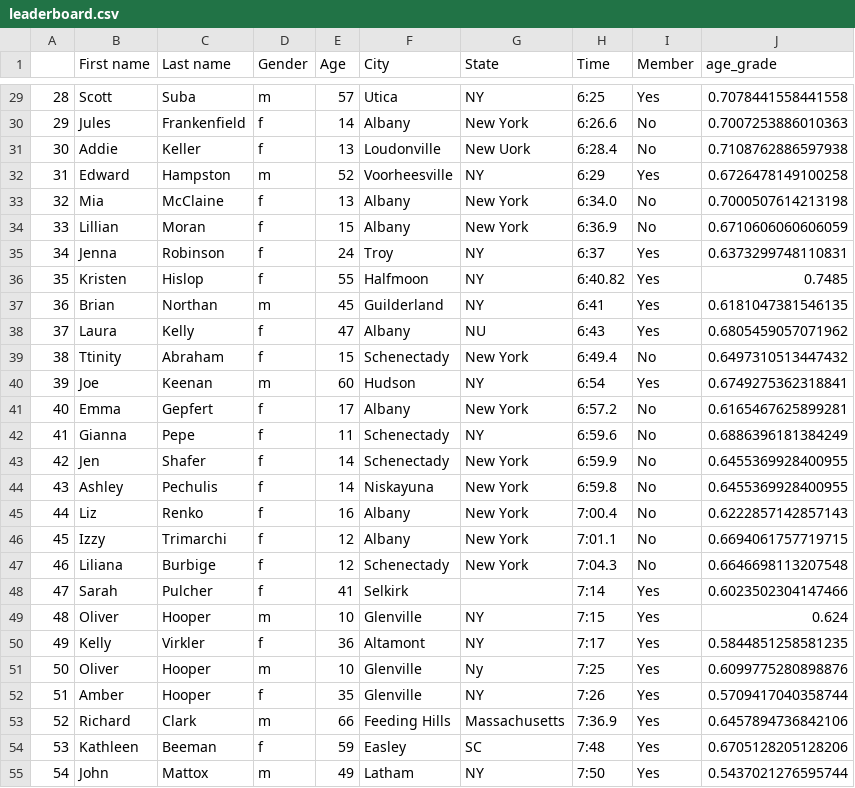
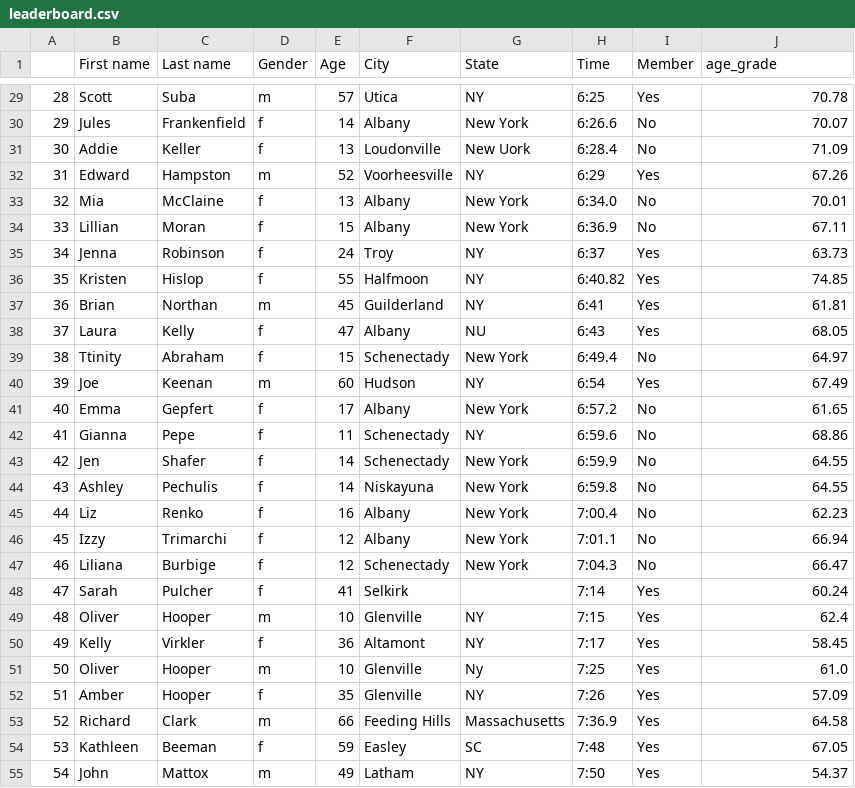
Before and after one commit to bnorthan/VirtualColonieMile, a CSV file: leaderboard.csv, drawn as a sheet; only a part is shown, gaps mark what is left out; the diff covers the shown part only.

Commit message:
Format age grade

```diff
--- a/leaderboard.csv
+++ b/leaderboard.csv
@@ -29,27 +29,27 @@
-28,Scott,Suba,m,57,Utica,NY,6:25,Yes,0.7078441558441558
-29,Jules,Frankenfield,f,14,Albany,New York,6:26.6,No,0.7007253886010363
-30,Addie,Keller,f,13,Loudonville,New Uork,6:28.4,No,0.7108762886597938
-31,Edward,Hampston,m,52,Voorheesville,NY,6:29,Yes,0.6726478149100258
-32,Mia,McClaine,f,13,Albany,New York,6:34.0,No,0.7000507614213198
-33,Lillian,Moran,f,15,Albany,New York,6:36.9,No,0.6710606060606059
-34,Jenna,Robinson,f,24,Troy,NY,6:37,Yes,0.6373299748110831
-35,Kristen,Hislop,f,55,Halfmoon,NY,6:40.82,Yes,0.7485
-36,Brian,Northan,m,45,Guilderland,NY,6:41,Yes,0.6181047381546135
-37,Laura,Kelly,f,47,Albany,NU,6:43,Yes,0.6805459057071962
-38,Ttinity,Abraham,f,15,Schenectady,New York,6:49.4,No,0.6497310513447432
-39,Joe,Keenan,m,60,Hudson,NY,6:54,Yes,0.6749275362318841
-40,Emma,Gepfert,f,17,Albany,New York,6:57.2,No,0.6165467625899281
-41,Gianna,Pepe,f,11,Schenectady,NY,6:59.6,No,0.6886396181384249
-42,Jen,Shafer,f,14,Schenectady,New York,6:59.9,No,0.6455369928400955
-43,Ashley,Pechulis,f,14,Niskayuna,New York,6:59.8,No,0.6455369928400955
-44,Liz,Renko,f,16,Albany,New York,7:00.4,No,0.6222857142857143
-45,Izzy,Trimarchi,f,12,Albany,New York,7:01.1,No,0.6694061757719715
-46,Liliana,Burbige,f,12,Schenectady,New York,7:04.3,No,0.6646698113207548
-47,Sarah,Pulcher,f,41,Selkirk,,7:14,Yes,0.6023502304147466
-48,Oliver,Hooper,m,10,Glenville,NY,7:15,Yes,0.624
-49,Kelly,Virkler,f,36,Altamont,NY,7:17,Yes,0.5844851258581235
-50,Oliver,Hooper,m,10,Glenville,Ny,7:25,Yes,0.6099775280898876
-51,Amber,Hooper,f,35,Glenville,NY,7:26,Yes,0.5709417040358744
-52,Richard,Clark,m,66,Feeding Hills,Massachusetts,7:36.9,Yes,0.6457894736842106
-53,Kathleen,Beeman,f,59,Easley,SC,7:48,Yes,0.6705128205128206
-54,John,Mattox,m,49,Latham,NY,7:50,Yes,0.5437021276595744
+28,Scott,Suba,m,57,Utica,NY,6:25,Yes,70.78
+29,Jules,Frankenfield,f,14,Albany,New York,6:26.6,No,70.07
+30,Addie,Keller,f,13,Loudonville,New Uork,6:28.4,No,71.09
+31,Edward,Hampston,m,52,Voorheesville,NY,6:29,Yes,67.26
+32,Mia,McClaine,f,13,Albany,New York,6:34.0,No,70.01
+33,Lillian,Moran,f,15,Albany,New York,6:36.9,No,67.11
+34,Jenna,Robinson,f,24,Troy,NY,6:37,Yes,63.73
+35,Kristen,Hislop,f,55,Halfmoon,NY,6:40.82,Yes,74.85
+36,Brian,Northan,m,45,Guilderland,NY,6:41,Yes,61.81
+37,Laura,Kelly,f,47,Albany,NU,6:43,Yes,68.05
+38,Ttinity,Abraham,f,15,Schenectady,New York,6:49.4,No,64.97
+39,Joe,Keenan,m,60,Hudson,NY,6:54,Yes,67.49
+40,Emma,Gepfert,f,17,Albany,New York,6:57.2,No,61.65
+41,Gianna,Pepe,f,11,Schenectady,NY,6:59.6,No,68.86
+42,Jen,Shafer,f,14,Schenectady,New York,6:59.9,No,64.55
+43,Ashley,Pechulis,f,14,Niskayuna,New York,6:59.8,No,64.55
+44,Liz,Renko,f,16,Albany,New York,7:00.4,No,62.23
+45,Izzy,Trimarchi,f,12,Albany,New York,7:01.1,No,66.94
+46,Liliana,Burbige,f,12,Schenectady,New York,7:04.3,No,66.47
+47,Sarah,Pulcher,f,41,Selkirk,,7:14,Yes,60.24
+48,Oliver,Hooper,m,10,Glenville,NY,7:15,Yes,62.4
+49,Kelly,Virkler,f,36,Altamont,NY,7:17,Yes,58.45
+50,Oliver,Hooper,m,10,Glenville,Ny,7:25,Yes,61.0
+51,Amber,Hooper,f,35,Glenville,NY,7:26,Yes,57.09
+52,Richard,Clark,m,66,Feeding Hills,Massachusetts,7:36.9,Yes,64.58
+53,Kathleen,Beeman,f,59,Easley,SC,7:48,Yes,67.05
+54,John,Mattox,m,49,Latham,NY,7:50,Yes,54.37
```
Also changed, not shown: 73 edited cells elsewhere in this file, 4 other files.
